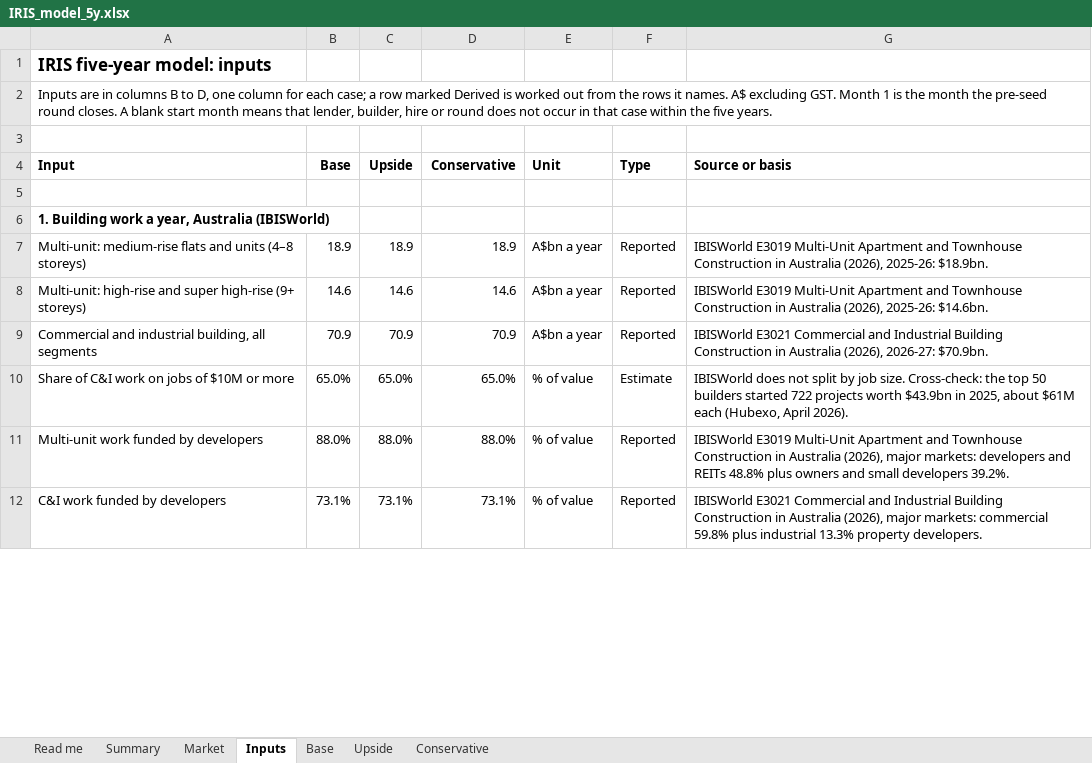
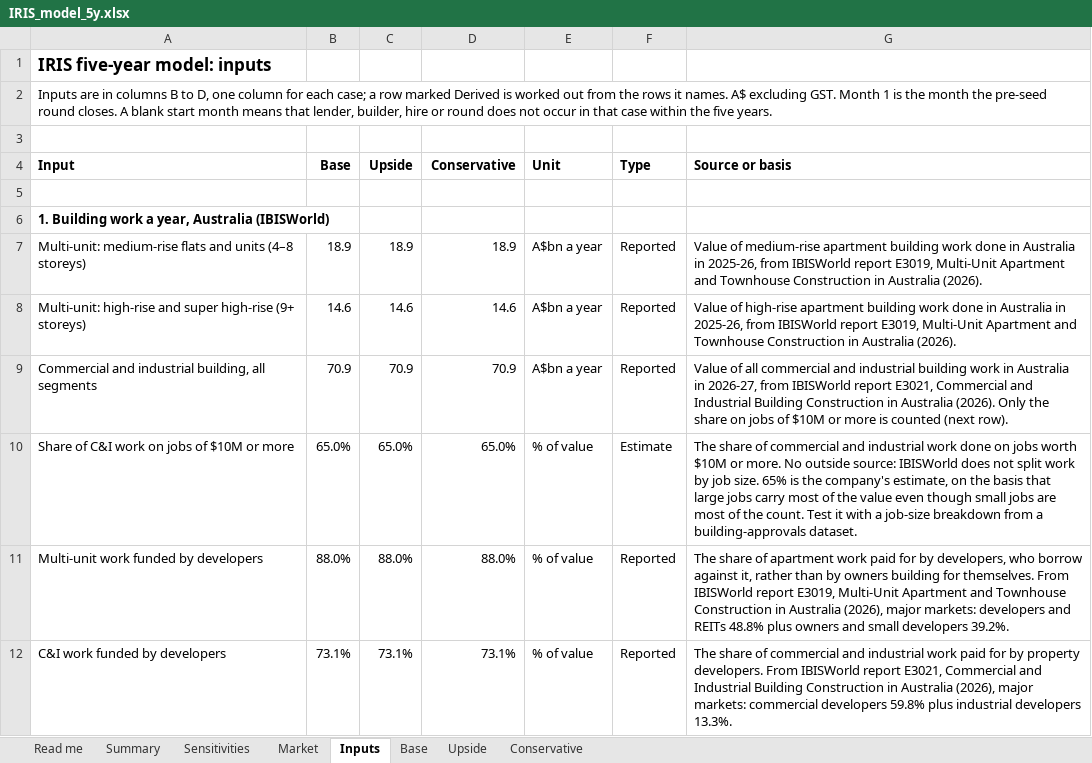
Before and after one commit to IRISPROJECTINTELLIGENCE/IRIS-DECK, an Excel workbook: financial-model/IRIS_model_5y.xlsx, sheet Inputs, drawn as a sheet; only a part is shown; values as stored, in another font and other column widths than the file's, no borders; the diff covers the shown part only; the diff names each change by its address in the sheet, - before the commit and + after, or states it on an @@ line.

```diff
--- a/financial-model/IRIS_model_5y.xlsx (sheet Inputs)
+++ b/financial-model/IRIS_model_5y.xlsx (sheet Inputs)
+sheet tab: Sensitivities
-G7 (Source or basis): IBISWorld E3019 Multi-Unit Apartment and Townhouse Construction in Australia (2026), 2025-26: $18.9bn.
+G7 (Source or basis): Value of medium-rise apartment building work done in Australia in 2025-26, from IBISWorld report E3019, Multi-Unit Apartment and Townhouse Construction in Australia (2026).
-G8 (Source or basis): IBISWorld E3019 Multi-Unit Apartment and Townhouse Construction in Australia (2026), 2025-26: $14.6bn.
+G8 (Source or basis): Value of high-rise apartment building work done in Australia in 2025-26, from IBISWorld report E3019, Multi-Unit Apartment and Townhouse Construction in Australia (2026).
-G9 (Source or basis): IBISWorld E3021 Commercial and Industrial Building Construction in Australia (2026), 2026-27: $70.9bn.
+G9 (Source or basis): Value of all commercial and industrial building work in Australia in 2026-27, from IBISWorld report E3021, Commercial and Industrial Building Construction in Australia (2026). Only the share on jobs of $10M or more is counted (next row).
-G10 (Source or basis): IBISWorld does not split by job size. Cross-check: the top 50 builders started 722 projects worth $43.9bn in 2025, about $61M each (Hubexo, April 2026).
+G10 (Source or basis): The share of commercial and industrial work done on jobs worth $10M or more. No outside source: IBISWorld does not split work by job size. 65% is the company's estimate, on the basis that large jobs carry most of the value even though small jobs are most of the count. Test it with a job-size breakdown from a building-approvals dataset.
-G11 (Source or basis): IBISWorld E3019 Multi-Unit Apartment…
+G11 (Source or basis): The share of apartment work paid for by developers, who borrow against it, rather than by owners building for themselves. From IBISWorld report E3019, Multi-Unit Apartment…
-G12 (Source or basis): IBISWorld E3021 Commercial and Industrial Building Construction in Australia (2026), major markets: commercial 59.8% plus industrial 13.3% property developers.
+G12 (Source or basis): The share of commercial and industrial work paid for by property developers. From IBISWorld report E3021, Commercial and Industrial Building Construction in Australia (2026), major markets: commercial developers 59.8% plus industrial developers 13.3%.
```
Also changed, not shown: 113 edited cells elsewhere in this sheet, sheet Read me, 6 other files.
